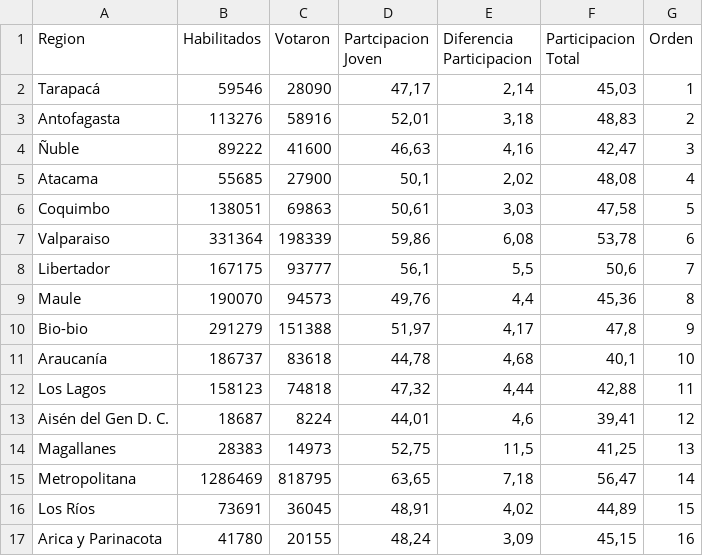
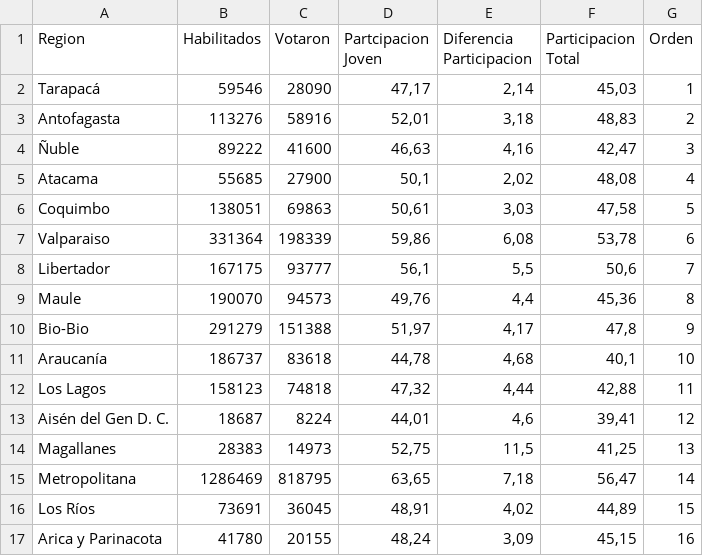
Before and after one commit to fesbir/regioneschile, a CSV file: participgeopd.csv, drawn as a sheet.

Commit message:
Update participgeopd.csv

```diff
--- a/participgeopd.csv
+++ b/participgeopd.csv
@@ -9,3 +9,3 @@ Libertador;167175;93777;56,1;5,5;50,6;7
 Maule;190070;94573;49,76;4,4;45,36;8
-Bio-bio;291279;151388;51,97;4,17;47,8;9
+Bio-Bio;291279;151388;51,97;4,17;47,8;9
 Araucanía;186737;83618;44,78;4,68;40,1;10
```
